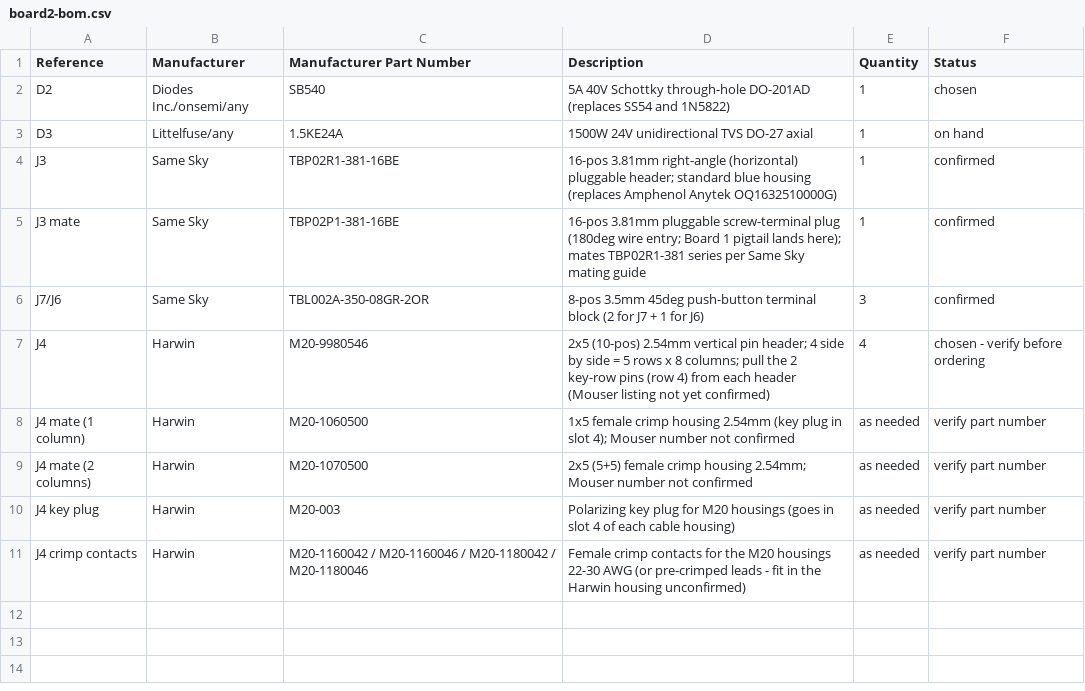
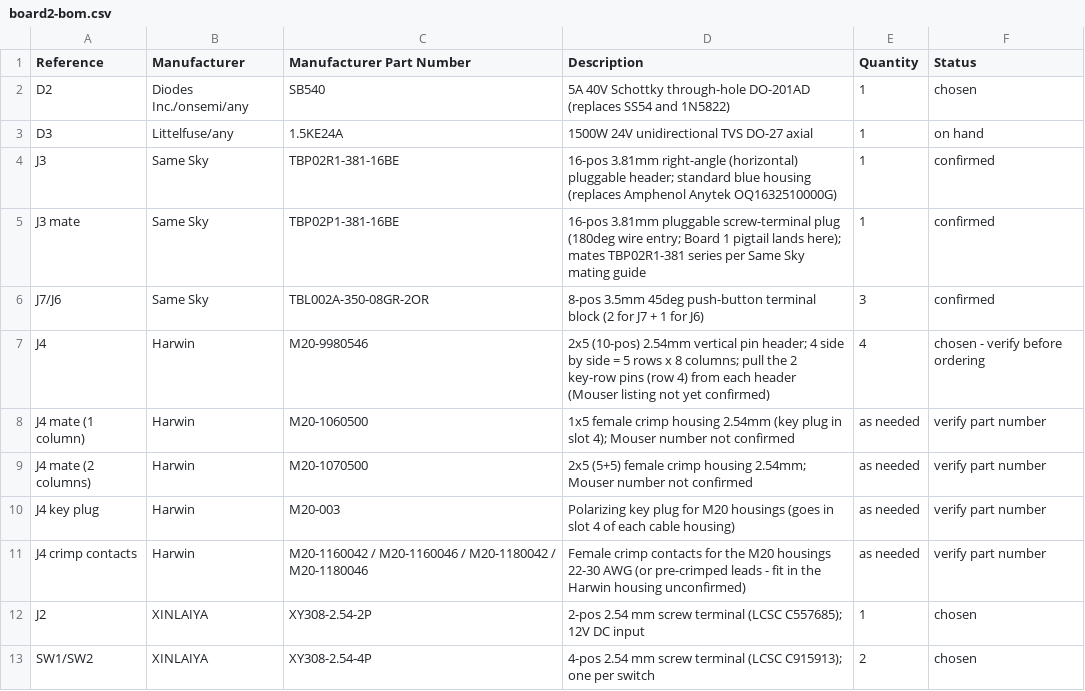
Before and after one commit to howeypeter/landrover-gems_t4, a CSV file: hardware/board2-bom.csv, drawn as a sheet.

```diff
--- a/hardware/board2-bom.csv
+++ b/hardware/board2-bom.csv
@@ -11 +11,3 @@ J4 key plug,Harwin,M20-003,Polarizing key plug for M20 housings (goes in slot 4
 J4 crimp contacts,Harwin,M20-1160042 / M20-1160046 / M20-1180042 / M20-1180046,Female crimp contacts for the M20 housings 22-30 AWG (or pre-crimped leads - fit in the Harwin housing unconfirmed),as needed,verify part number
+J2,XINLAIYA,XY308-2.54-2P,2-pos 2.54 mm screw terminal (LCSC C557685); 12V DC input,1,chosen
+SW1/SW2,XINLAIYA,XY308-2.54-4P,4-pos 2.54 mm screw terminal (LCSC C915913); one per switch,2,chosen
```
Also changed, not shown: 10 other files.
